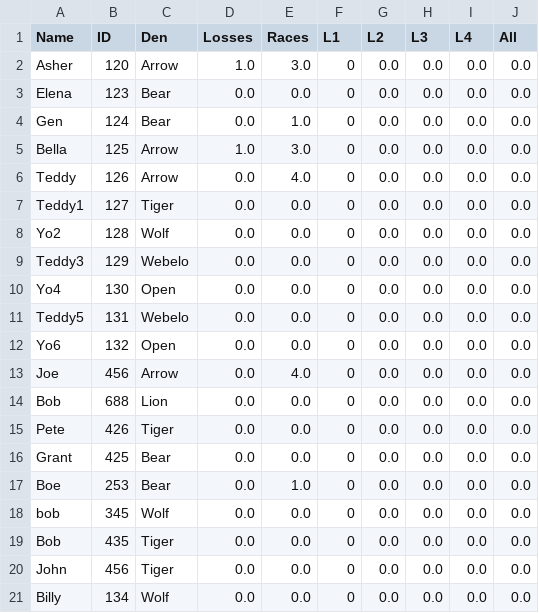
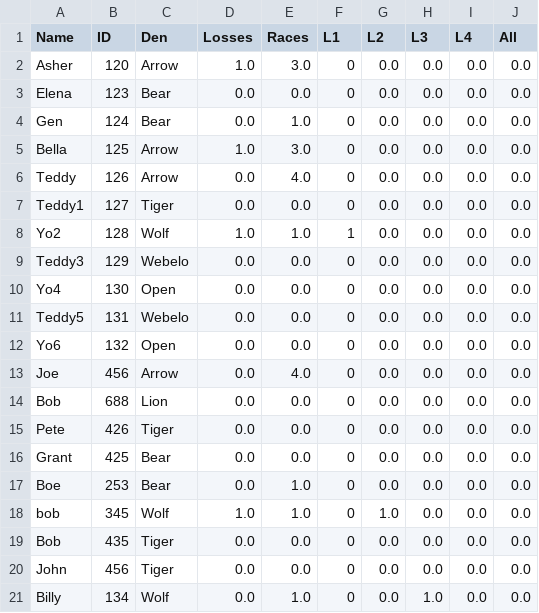
Before and after one commit to chapman178/PWDtool, a CSV file: InputData.csv, drawn as a sheet.

Commit message:
Data updated via App

```diff
--- a/InputData.csv
+++ b/InputData.csv
@@ -7,3 +7,3 @@ Teddy,126,Arrow,0.0,4.0,0,0.0,0.0,0.0,0.0
 Teddy1,127,Tiger,0.0,0.0,0,0.0,0.0,0.0,0.0
-Yo2,128,Wolf,0.0,0.0,0,0.0,0.0,0.0,0.0
+Yo2,128,Wolf,1.0,1.0,1,0.0,0.0,0.0,0.0
 Teddy3,129,Webelo,0.0,0.0,0,0.0,0.0,0.0,0.0
@@ -17,5 +17,5 @@ Grant,425,Bear,0.0,0.0,0,0.0,0.0,0.0,0.0
 Boe,253,Bear,0.0,1.0,0,0.0,0.0,0.0,0.0
-bob,345,Wolf,0.0,0.0,0,0.0,0.0,0.0,0.0
+bob,345,Wolf,1.0,1.0,0,1.0,0.0,0.0,0.0
 Bob,435,Tiger,0.0,0.0,0,0.0,0.0,0.0,0.0
 John,456,Tiger,0.0,0.0,0,0.0,0.0,0.0,0.0
-Billy,134,Wolf,0.0,0.0,0,0.0,0.0,0.0,0.0
+Billy,134,Wolf,0.0,1.0,0,0.0,1.0,0.0,0.0
```
